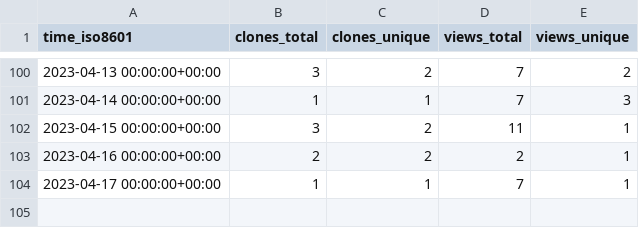
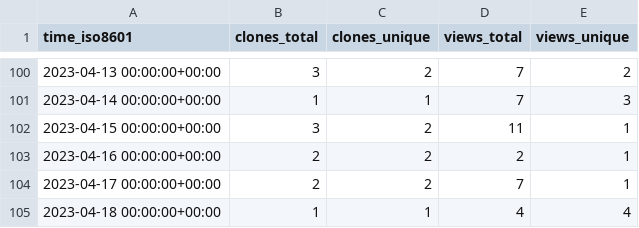
Before and after one commit to jongpie/NebulaCacheManager, a CSV file: jongpie/NebulaCacheManager/ghrs-data/views_clones_aggregate.csv, drawn as a sheet; only a part is shown, gaps mark what is left out.

```diff
--- a/jongpie/NebulaCacheManager/ghrs-data/views_clones_aggregate.csv
+++ b/jongpie/NebulaCacheManager/ghrs-data/views_clones_aggregate.csv
@@ -103,2 +103,3 @@ time_iso8601,clones_total,clones_unique,views_total,views_unique
 2023-04-16 00:00:00+00:00,2,2,2,1
-2023-04-17 00:00:00+00:00,1,1,7,1
+2023-04-17 00:00:00+00:00,2,2,7,1
+2023-04-18 00:00:00+00:00,1,1,4,4
```
Also changed, not shown: 1 other file.
